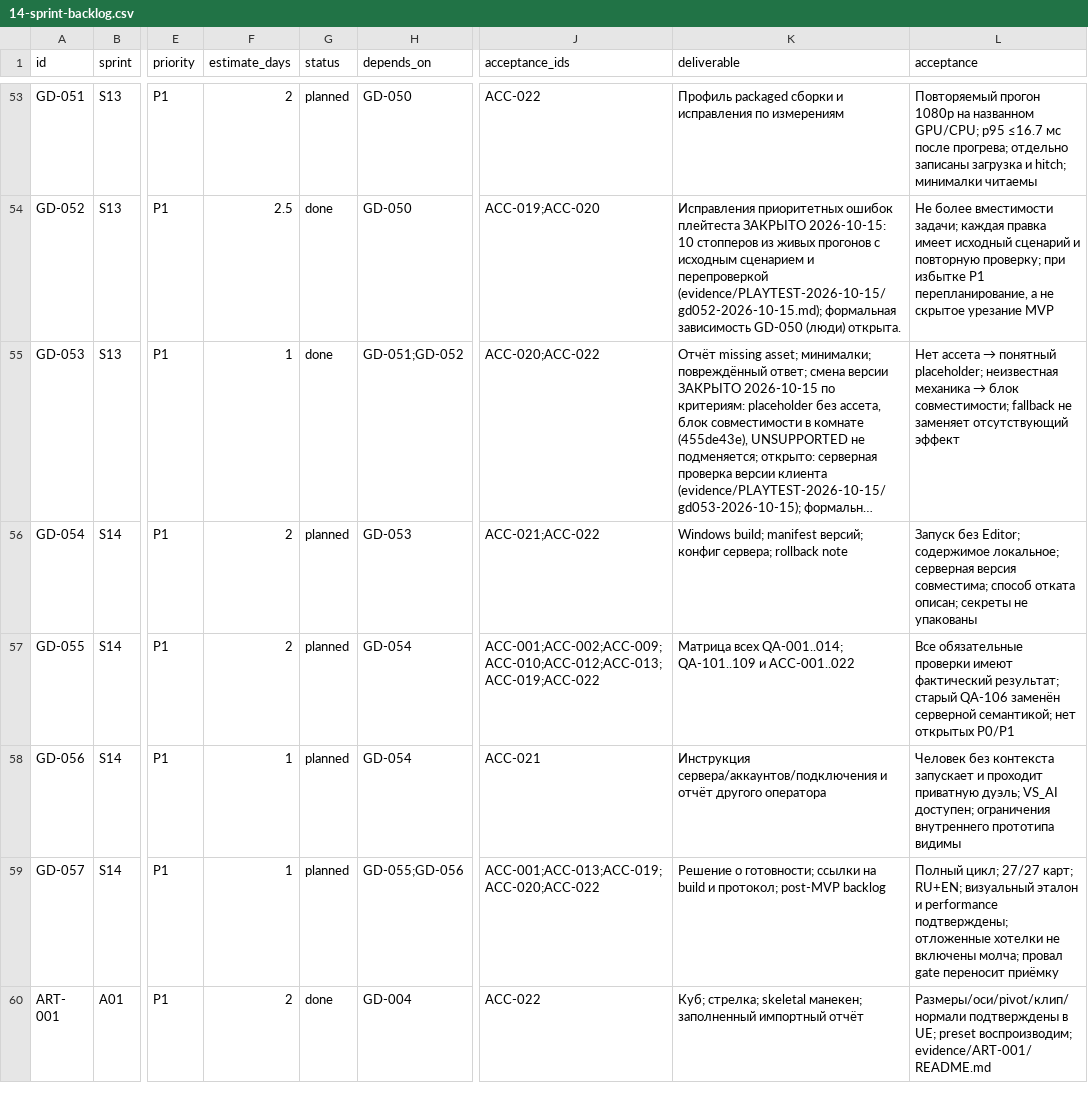
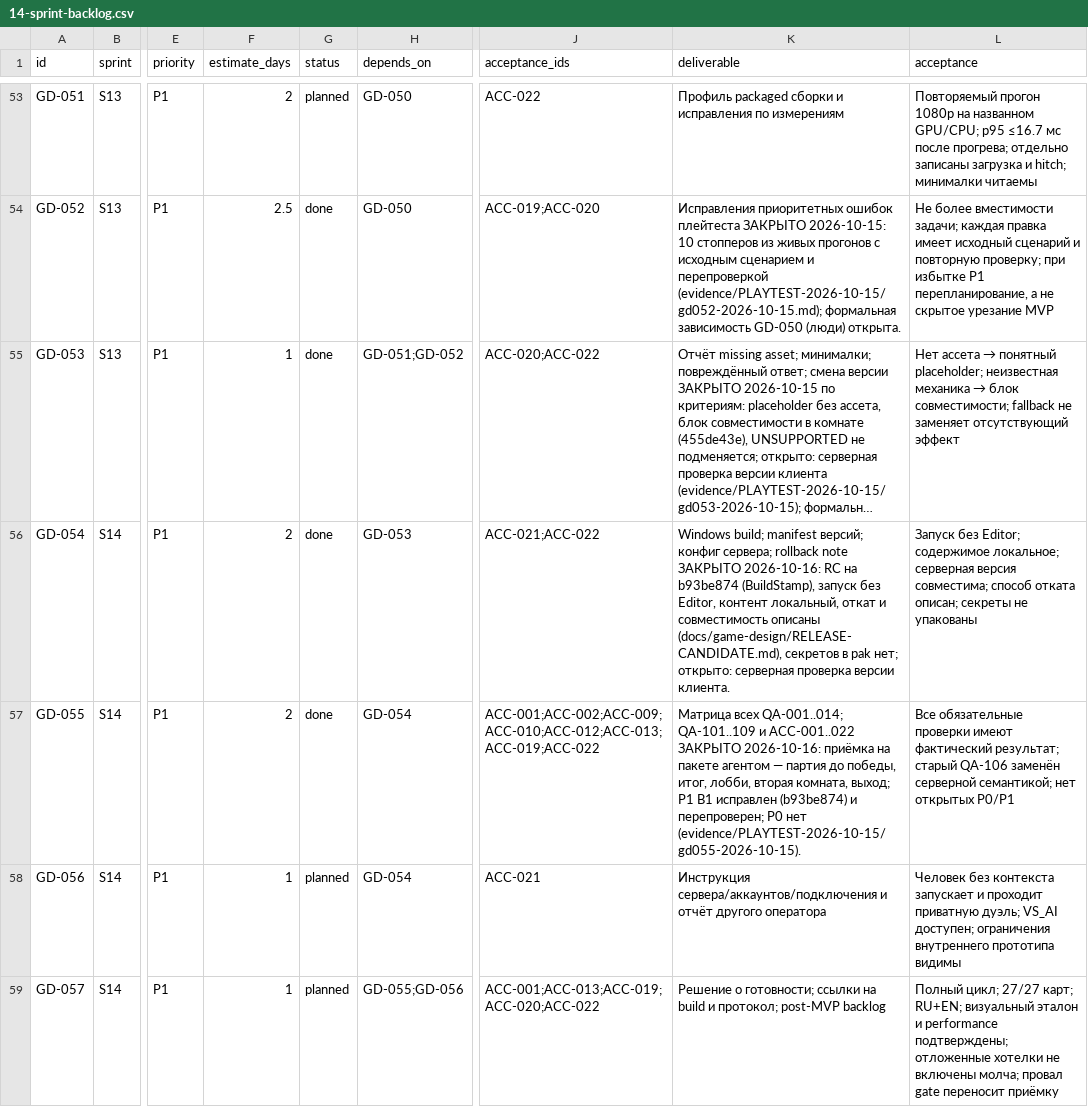
Before and after one commit to renlok87/unmatched, a CSV file: docs/game-design/14-sprint-backlog.csv, drawn as a sheet; only a part is shown, gaps mark what is left out; the shorter side is filled out with more unchanged rows; long unchanged cells end in …; the diff names each change by its address in the sheet, - before the commit and + after, or states it on an @@ line.

```diff
--- a/docs/game-design/14-sprint-backlog.csv
+++ b/docs/game-design/14-sprint-backlog.csv
-G56:G57 (status): planned
+G56:G57 (status): done
-K56 (deliverable): …rollback note
+K56 (deliverable): …rollback note ЗАКРЫТО 2026-10-16: RC на b93be874 (BuildStamp), запуск без Editor, контент локальный, откат и совместимость описаны (docs/game-design/RELEASE-CANDIDATE.md), секретов в pak нет; открыто: серверная проверка версии клиента.
-K57 (deliverable): …и ACC-001..022
+K57 (deliverable): …и ACC-001..022 ЗАКРЫТО 2026-10-16: приёмка на пакете агентом — партия до победы, итог, лобби, вторая комната, выход; P1 B1 исправлен (b93be874) и перепроверен; P0 нет (evidence/PLAYTEST-2026-10-15/gd055-2026-10-15).
```
Also changed, not shown: 8 other files.
